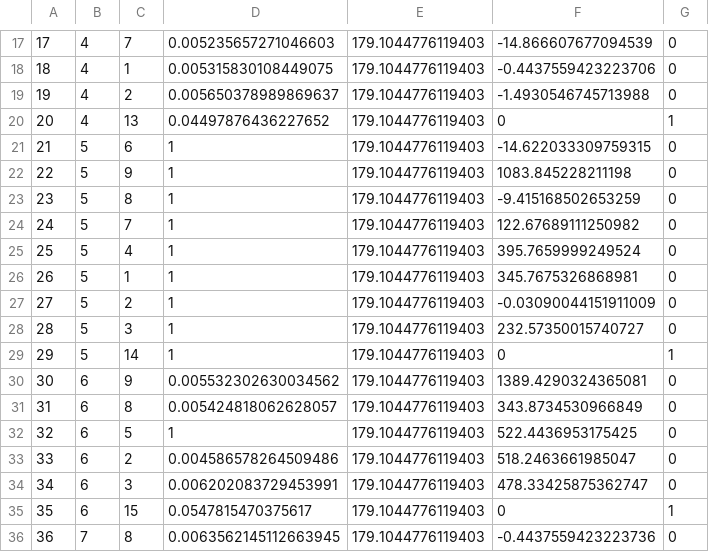
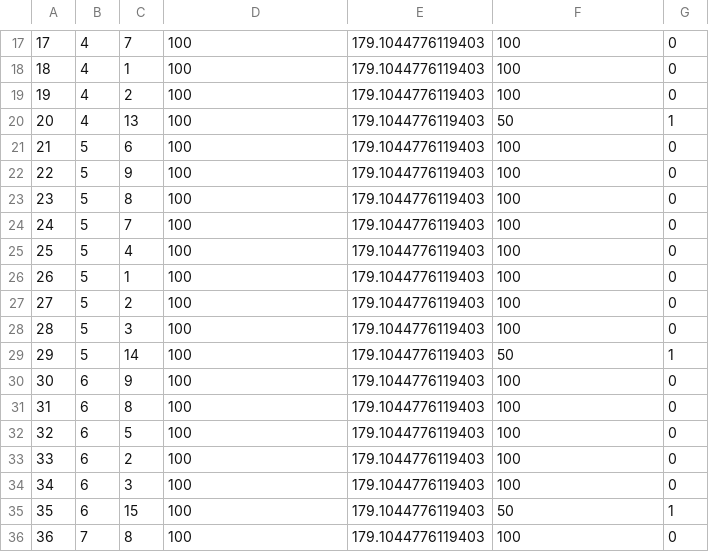
Before and after one commit to thejacobhyatt/UGV-Pathing, a CSV file: Buckner_arcs_3_3.csv, drawn as a sheet; only a part is shown, gaps mark what is left out; the diff covers the shown part only.

```diff
--- a/Buckner_arcs_3_3.csv
+++ b/Buckner_arcs_3_3.csv
@@ -17,20 +17,20 @@
-17,4,7,0.005235657271046603,179.1044776119403,-14.866607677094539,0
-18,4,1,0.005315830108449075,179.1044776119403,-0.4437559423223706,0
-19,4,2,0.005650378989869637,179.1044776119403,-1.4930546745713988,0
-20,4,13,0.04497876436227652,179.1044776119403,0,1
-21,5,6,1,179.1044776119403,-14.622033309759315,0
-22,5,9,1,179.1044776119403,1083.845228211198,0
-23,5,8,1,179.1044776119403,-9.415168502653259,0
-24,5,7,1,179.1044776119403,122.67689111250982,0
-25,5,4,1,179.1044776119403,395.7659999249524,0
-26,5,1,1,179.1044776119403,345.7675326868981,0
-27,5,2,1,179.1044776119403,-0.03090044151911009,0
-28,5,3,1,179.1044776119403,232.57350015740727,0
-29,5,14,1,179.1044776119403,0,1
-30,6,9,0.005532302630034562,179.1044776119403,1389.4290324365081,0
-31,6,8,0.005424818062628057,179.1044776119403,343.8734530966849,0
-32,6,5,1,179.1044776119403,522.4436953175425,0
-33,6,2,0.004586578264509486,179.1044776119403,518.2463661985047,0
-34,6,3,0.006202083729453991,179.1044776119403,478.33425875362747,0
-35,6,15,0.0547815470375617,179.1044776119403,0,1
-36,7,8,0.0063562145112663945,179.1044776119403,-0.4437559423223736,0
+17,4,7,100,179.1044776119403,100,0
+18,4,1,100,179.1044776119403,100,0
+19,4,2,100,179.1044776119403,100,0
+20,4,13,100,179.1044776119403,50,1
+21,5,6,100,179.1044776119403,100,0
+22,5,9,100,179.1044776119403,100,0
+23,5,8,100,179.1044776119403,100,0
+24,5,7,100,179.1044776119403,100,0
+25,5,4,100,179.1044776119403,100,0
+26,5,1,100,179.1044776119403,100,0
+27,5,2,100,179.1044776119403,100,0
+28,5,3,100,179.1044776119403,100,0
+29,5,14,100,179.1044776119403,50,1
+30,6,9,100,179.1044776119403,100,0
+31,6,8,100,179.1044776119403,100,0
+32,6,5,100,179.1044776119403,100,0
+33,6,2,100,179.1044776119403,100,0
+34,6,3,100,179.1044776119403,100,0
+35,6,15,100,179.1044776119403,50,1
+36,7,8,100,179.1044776119403,100,0
```
Also changed, not shown: 156 edited cells elsewhere in this file, 5 other files.
